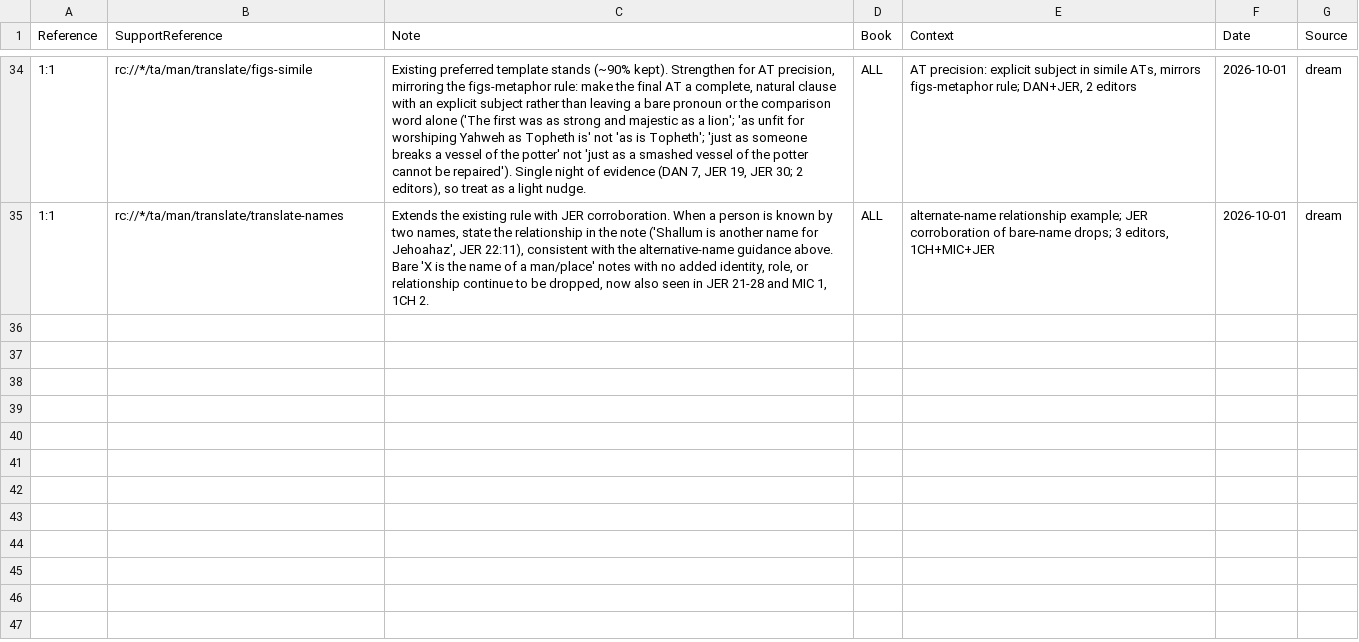
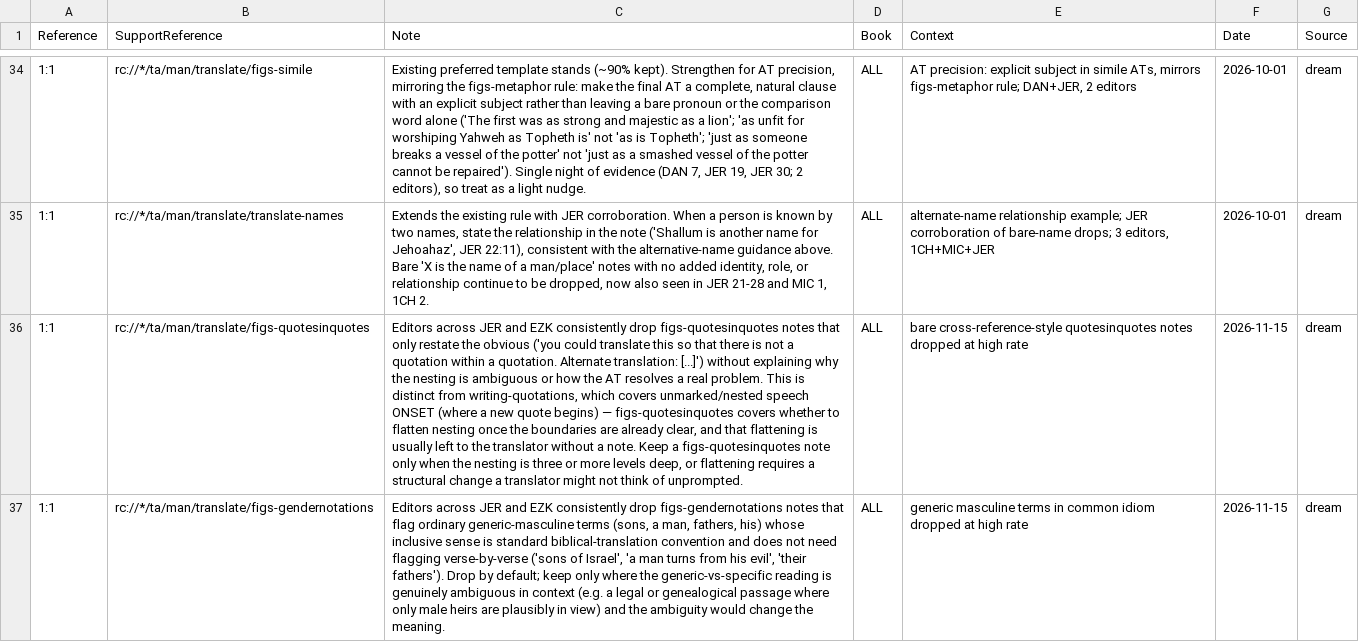
Before and after one commit to unfoldingWord/bp-assistant-skills, a CSV file: data/quick-ref/tn_decisions.csv, drawn as a sheet; only a part is shown, gaps mark what is left out; the diff covers the shown part only; the diff names each change by its address in the sheet, - before the commit and + after, or states it on an @@ line.

Commit message:
chore(dream): consolidate editor feedback (20261115T142510Z)
Of 25 selected clusters, ~20 duplicate patterns already encoded in tn_decisions.csv/issue_decisions.csv from prior dream runs (figs-metaphor, figs-idiom, writing-pronouns, figs-abstractnouns, figs-explicit, figs-possession, figs-metonymy, figs-rquestion, figs-ellipsis, figs-activepassive, translate-names) — some with literally the same JER/AMO examples already on file — so those were skipped as redundant. Proposing 3 new TN note-category rules (figs-quotesinquotes drops, figs-gendernotations drops, figs-you adds) not yet in memory, plus 2 strengthens adding drop-criteria to existing rate-only rows (writing-quotations, figs-doublet). The protected canonical files (issues_resolved.txt, hebrew_ot_glossary.csv, etc.) are not present in this checkout, and none of tonight's signals are lexical/Strong's-based, so no canonical-conflict kills apply. The four previously-flagged stale ult_decisions.csv AI rows (H3039a, H3411, H8469, H5608a) have already been removed by a human since the last run — no longer a contradiction.

Review-gated draft — human merges.

```diff
--- a/data/quick-ref/tn_decisions.csv
+++ b/data/quick-ref/tn_decisions.csv
+row 36: 1:1 | rc://*/ta/man/translate/figs-quotesinquotes | Editors across JER and EZK consistently drop figs-quotesinquotes notes that only restate the obvious ('you could translate this so that there is not a quotation within a quotation. Alternate translation: [...]') without explaining why the nesting is ambiguous or how the AT resolves a real problem. This is distinct from writing-quotations, which covers unmarked/nested speech ONSET (where a new quote begins) — figs-quotesinquotes covers whether to flatten nesting once the boundaries are already clear, and that flattening is usually left to the translator without a note. Keep a figs-quotesinquotes note only when the nesting is three or more levels deep, or flattening requires a structural change a translator might not think of unprompted. | ALL | bare cross-reference-style quotesinquotes notes dropped at high rate | 2026-11-15 | dream
+row 37: 1:1 | rc://*/ta/man/translate/figs-gendernotations | Editors across JER and EZK consistently drop figs-gendernotations notes that flag ordinary generic-masculine terms (sons, a man, fathers, his) whose inclusive sense is standard biblical-translation convention and does not need flagging verse-by-verse ('sons of Israel', 'a man turns from his evil', 'their fathers'). Drop by default; keep only where the generic-vs-specific reading is genuinely ambiguous in context (e.g. a legal or genealogical passage where only male heirs are plausibly in view) and the ambiguity would change the meaning. | ALL | generic masculine terms in common idiom dropped at high rate | 2026-11-15 | dream
```
Also changed, not shown: 1 added row elsewhere in this file, data/quick-ref/issue_decisions.csv, 1 other file.
